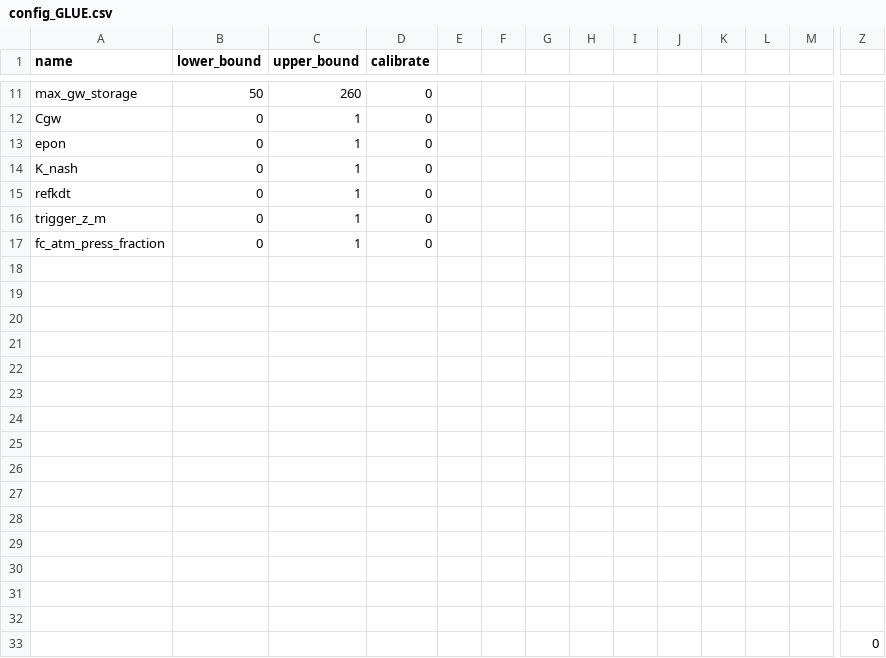
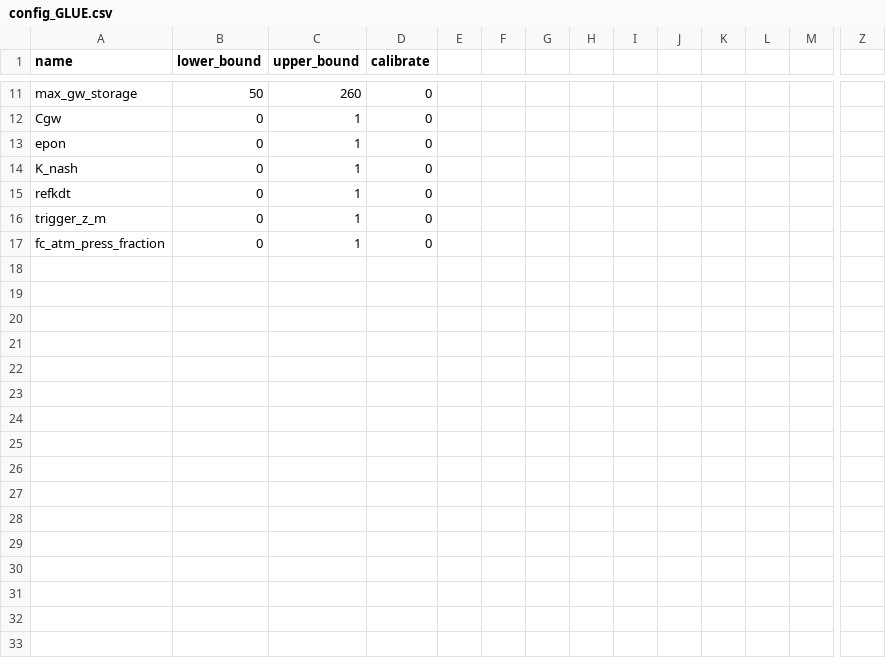
Before and after one commit to RY4GIT/SMSigxModel, a CSV file: 2_GLUE_prerun/config_GLUE.csv, drawn as a sheet; only a part is shown, gaps mark what is left out; rows hold the shown columns only; the diff names each change by its address in the sheet, - before the commit and + after, or states it on an @@ line.

Commit message:
GLUE prerun refactor complete

```diff
--- a/2_GLUE_prerun/config_GLUE.csv
+++ b/2_GLUE_prerun/config_GLUE.csv
-row 18: (empty)
-row 19: (empty)
-row 20: (empty)
-row 21: (empty)
-row 22: (empty)
-row 23: (empty)
-row 24: (empty)
-row 25: (empty)
-row 26: (empty)
-row 27: (empty)
-row 28: (empty)
-row 29: (empty)
-row 30: (empty)
-row 31: (empty)
-row 32: (empty)
-row 33:  |  |  |  |  |  |  |  |  |  |  |  |  | 0
```
Also changed, not shown: 10 other files.
